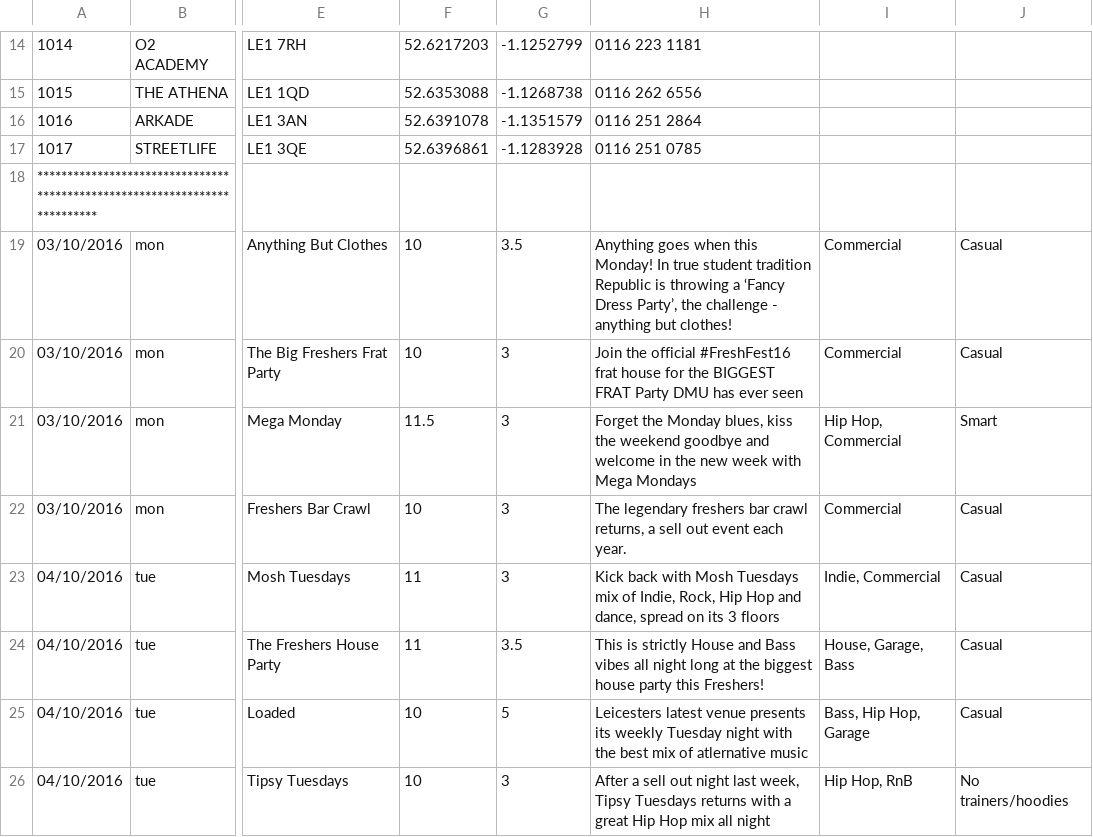
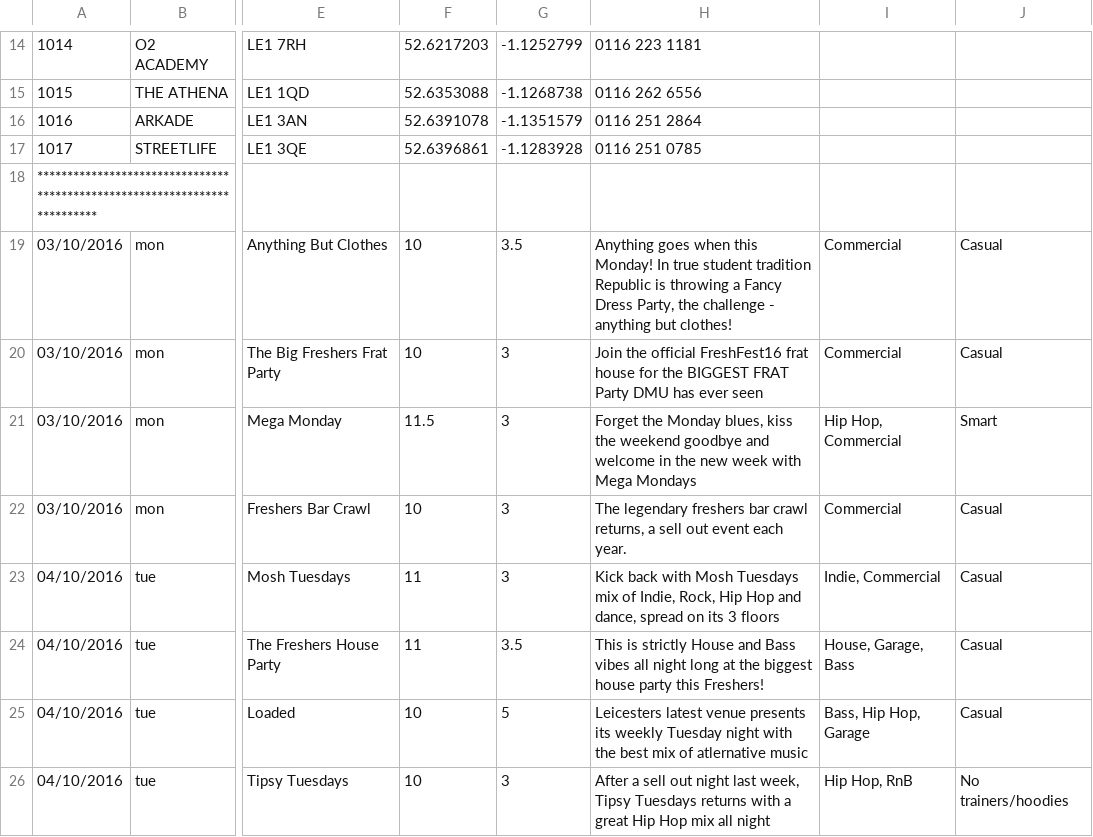
Before and after one commit to kiff-support/trial-data, a CSV file: all.csv, drawn as a sheet; only a part is shown, gaps mark what is left out; the diff names each change by its address in the sheet, - before the commit and + after, or states it on an @@ line.

Commit message:
Update all.csv

```diff
--- a/all.csv
+++ b/all.csv
-H19: …throwing a ‘Fancy Dress Party’, the challenge…
+H19: …throwing a Fancy Dress Party, the challenge…
-H20: …the official #FreshFest16 frat house…
+H20: …the official FreshFest16 frat house…
```
